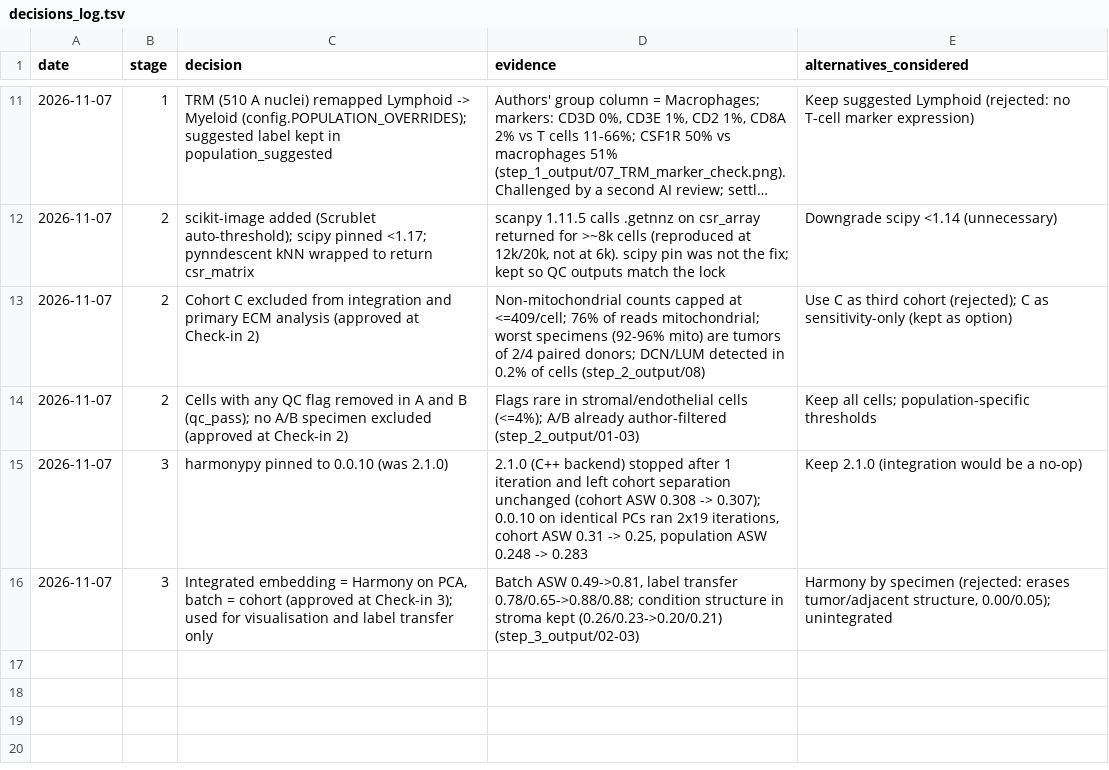
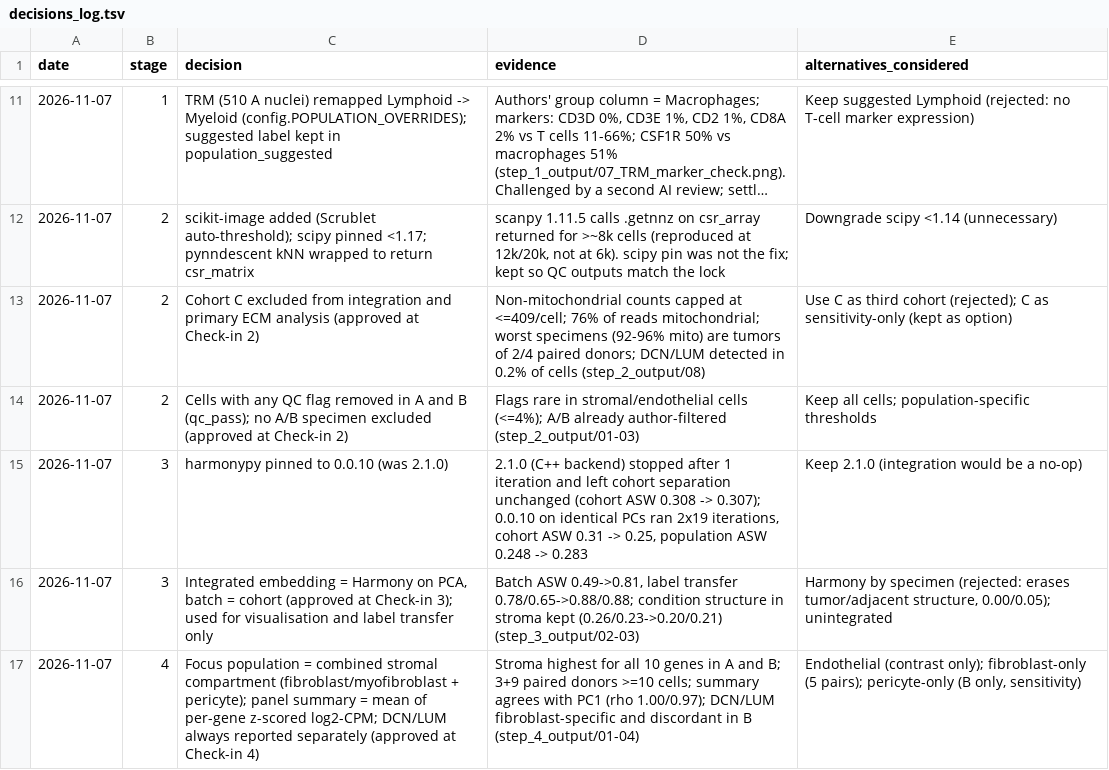
Before and after one commit to FluhrLeviel/opeongo_assignment, a TSV file: outputs/tables/decisions_log.tsv, drawn as a sheet; only a part is shown, gaps mark what is left out; long unchanged cells end in …; the diff names each change by its address in the sheet, - before the commit and + after, or states it on an @@ line.

```diff
--- a/outputs/tables/decisions_log.tsv
+++ b/outputs/tables/decisions_log.tsv
+row 17: 2026-11-07 | 4 | Focus population = combined stromal compartment (fibroblast/myofibroblast + pericyte); panel summary = mean of per-gene z-scored log2-CPM; DCN/LUM always reported separately (approved at Check-in 4) | Stroma highest for all 10 genes in A and B; 3+9 paired donors >=10 cells; summary agrees with PC1 (rho 1.00/0.97); DCN/LUM fibroblast-specific and discordant in B (step_4_output/01-04) | Endothelial (contrast only); fibroblast-only (5 pairs); pericyte-only (B only, sensitivity)
```
Also changed, not shown: 16 other files.
